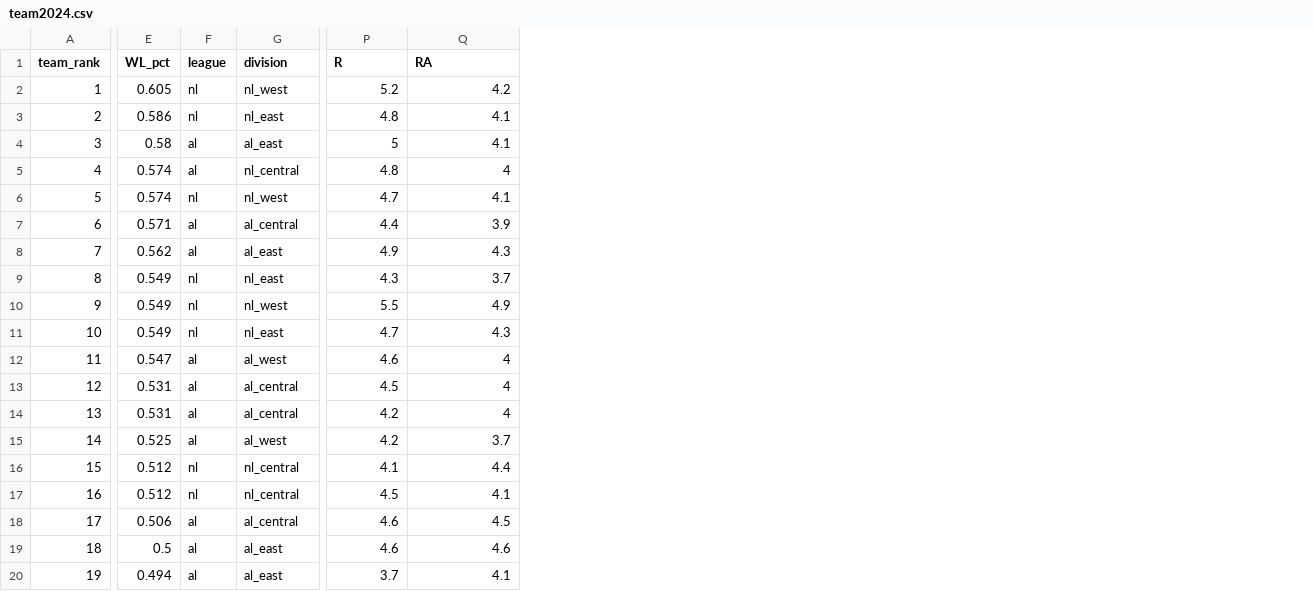
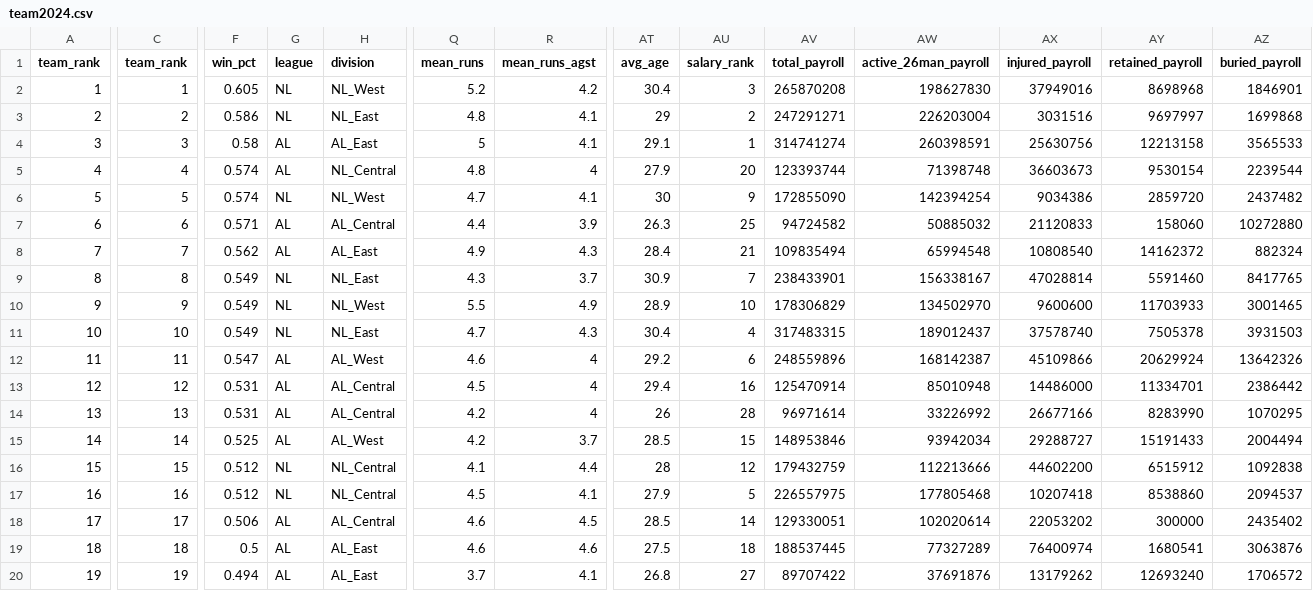
Before and after one commit to nbrinkmann99/shinyapps, a CSV file: team2024.csv, drawn as a sheet; only a part is shown, gaps mark what is left out; addresses are those after the commit; the diff covers the shown part only; the diff names each change by its address in the sheet, - before the commit and + after, or states it on an @@ line.

```diff
--- a/team2024.csv
+++ b/team2024.csv
+column C (team_rank), rows 2-20: 1 | 2 | 3 | 4 | 5 | 6 | 7 | 8 | 9 | 10 | 11 | 12 | 13 | 14 | 15 | 16 | 17 | 18 | 19
+column AT (avg_age), rows 2-20: 30.4 | 29 | 29.1 | 27.9 | 30 | 26.3 | 28.4 | 30.9 | 28.9 | 30.4 | 29.2 | 29.4 | 26 | 28.5 | 28 | 27.9 | 28.5 | 27.5 | 26.8
+column AU (salary_rank), rows 2-20: 3 | 2 | 1 | 20 | 9 | 25 | 21 | 7 | 10 | 4 | 6 | 16 | 28 | 15 | 12 | 5 | 14 | 18 | 27
+column AV (total_payroll), rows 2-20: 265870208 | 247291271 | 314741274 | 123393744 | 172855090 | 94724582 | 109835494 | 238433901 | 178306829 | 317483315 | 248559896 | 125470914 | 96971614 | 148953846 | 179432759 | 226557975 | 129330051 | 188537445 | 89707422
+column AW (active_26man_payroll), rows 2-20: 198627830 | 226203004 | 260398591 | 71398748 | 142394254 | 50885032 | 65994548 | 156338167 | 134502970 | 189012437 | 168142387 | 85010948 | 33226992 | 93942034 | 112213666 | 177805468 | 102020614 | 77327289 | 37691876
+column AX (injured_payroll), rows 2-20: 37949016 | 3031516 | 25630756 | 36603673 | 9034386 | 21120833 | 10808540 | 47028814 | 9600600 | 37578740 | 45109866 | 14486000 | 26677166 | 29288727 | 44602200 | 10207418 | 22053202 | 76400974 | 13179262
+column AY (retained_payroll), rows 2-20: 8698968 | 9697997 | 12213158 | 9530154 | 2859720 | 158060 | 14162372 | 5591460 | 11703933 | 7505378 | 20629924 | 11334701 | 8283990 | 15191433 | 6515912 | 8538860 | 300000 | 1680541 | 12693240
+column AZ (buried_payroll), rows 2-20: 1846901 | 1699868 | 3565533 | 2239544 | 2437482 | 10272880 | 882324 | 8417765 | 3001465 | 3931503 | 13642326 | 2386442 | 1070295 | 2004494 | 1092838 | 2094537 | 2435402 | 3063876 | 1706572
-F1: WL_pct
+F1: win_pct
-Q1: R
+Q1: mean_runs
-R1: RA
+R1: mean_runs_agst
-G2:G3 (league): nl
+G2:G3 (league): NL
-H2 (division): nl_west
+H2 (division): NL_West
-H3 (division): nl_east
+H3 (division): NL_East
-G4:G5 (league): al
+G4:G5 (league): AL
-H4 (division): al_east
+H4 (division): AL_East
-H5 (division): nl_central
+H5 (division): NL_Central
-G6 (league): nl
+G6 (league): NL
-H6 (division): nl_west
+H6 (division): NL_West
-G7:G8 (league): al
+G7:G8 (league): AL
-H7 (division): al_central
+H7 (division): AL_Central
-H8 (division): al_east
+H8 (division): AL_East
-G9:G11 (league): nl
+G9:G11 (league): NL
-H9 (division): nl_east
+H9 (division): NL_East
-H10 (division): nl_west
+H10 (division): NL_West
-H11 (division): nl_east
+H11 (division): NL_East
-G12:G15 (league): al
+G12:G15 (league): AL
-H12 (division): al_west
+H12 (division): AL_West
-H13:H14 (division): al_central
+H13:H14 (division): AL_Central
-H15 (division): al_west
+H15 (division): AL_West
-G16:G17 (league): nl
+G16:G17 (league): NL
-H16:H17 (division): nl_central
+H16:H17 (division): NL_Central
-G18:G20 (league): al
+G18:G20 (league): AL
-H18 (division): al_central
+H18 (division): AL_Central
-H19:H20 (division): al_east
+H19:H20 (division): AL_East
```
Also changed, not shown: 29 edited cells elsewhere in this file, team2023.csv, 7 other files.
